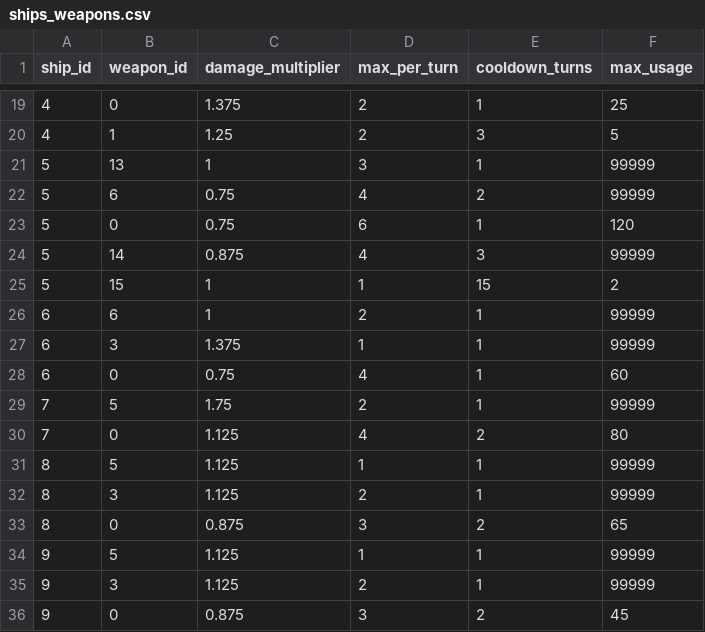
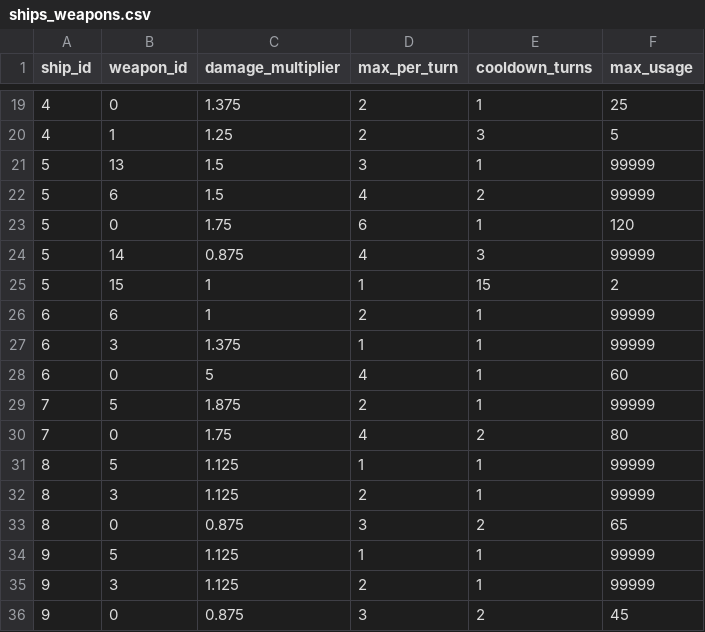
Before and after one commit to Zytronium/star-trek-battle-sim, a CSV file: csv_files/ships_weapons.csv, drawn as a sheet; only a part is shown, gaps mark what is left out.

```diff
--- a/csv_files/ships_weapons.csv
+++ b/csv_files/ships_weapons.csv
@@ -20,5 +20,5 @@ ship_id,weapon_id,damage_multiplier,max_per_turn,cooldown_turns,max_usage
 4,1,1.25,2,3,5
-5,13,1,3,1,99999
-5,6,0.75,4,2,99999
-5,0,0.75,6,1,120
+5,13,1.5,3,1,99999
+5,6,1.5,4,2,99999
+5,0,1.75,6,1,120
 5,14,0.875,4,3,99999
@@ -27,5 +27,5 @@ ship_id,weapon_id,damage_multiplier,max_per_turn,cooldown_turns,max_usage
 6,3,1.375,1,1,99999
-6,0,0.75,4,1,60
-7,5,1.75,2,1,99999
-7,0,1.125,4,2,80
+6,0,5,4,1,60
+7,5,1.875,2,1,99999
+7,0,1.75,4,2,80
 8,5,1.125,1,1,99999
```
Also changed, not shown: csv_files/ships.csv, csv_files/weapons.csv, 1 other file.
